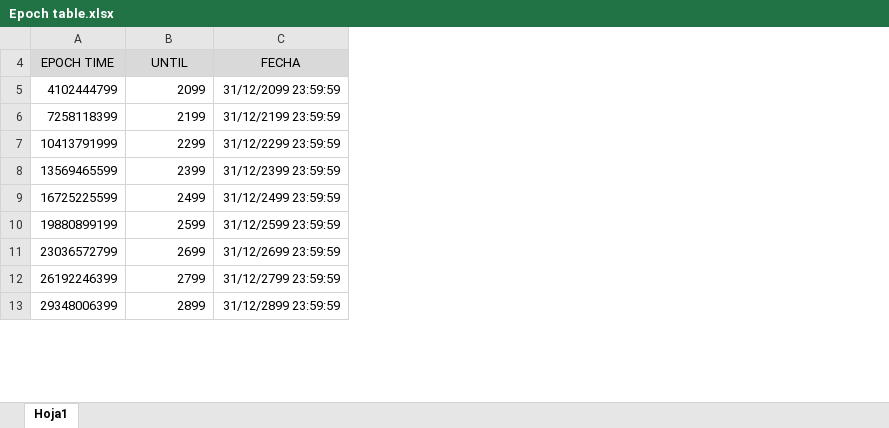
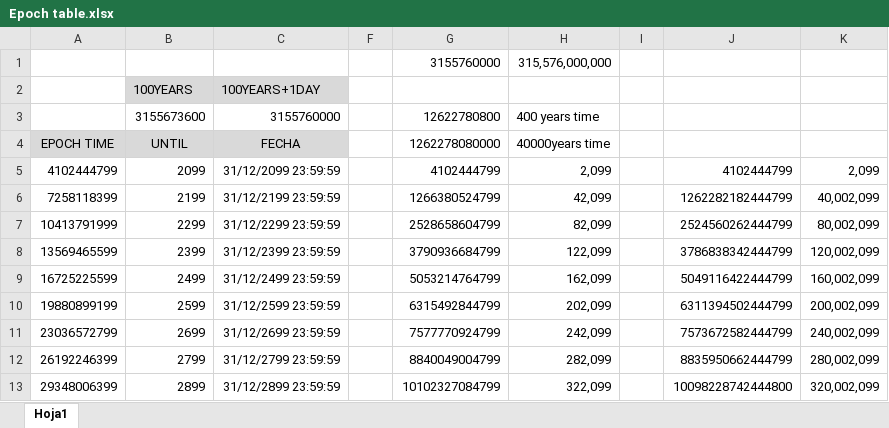
Before and after one commit to RafaelReyesCarmona/Time32, an Excel workbook: examples/Epoch table.xlsx, sheet Hoja1, drawn as a sheet; only a part is shown; values as stored, in another font and other column widths than the file's, no borders; the diff covers the shown part only; the diff names each change by its address in the sheet, - before the commit and + after, or states it on an @@ line.

```diff
--- a/examples/Epoch table.xlsx (sheet Hoja1)
+++ b/examples/Epoch table.xlsx (sheet Hoja1)
+column F, empty
+column G (1262278080000), rows 5-13: 4102444799 | 1266380524799 | 2528658604799 | 3790936684799 | 5053214764799 | 6315492844799 | 7577770924799 | 8840049004799 | 10102327084799
+column H (40000years time), rows 5-13: 2,099 | 42,099 | 82,099 | 122,099 | 162,099 | 202,099 | 242,099 | 282,099 | 322,099
+column I, empty
+column J, rows 5-13: 4102444799 | 1262282182444799 | 2524560262444799 | 3786838342444799 | 5049116422444799 | 6311394502444799 | 7573672582444799 | 8835950662444799 | 10098228742444800
+column K, rows 5-13: 2,099 | 40,002,099 | 80,002,099 | 120,002,099 | 160,002,099 | 200,002,099 | 240,002,099 | 280,002,099 | 320,002,099
+row 1:  |  |  |  | 3155760000 | 315,576,000,000
+row 2:  | 100YEARS | 100YEARS+1DAY
+row 3:  | 3155673600 | 3155760000 |  | 12622780800 | 400 years time
```
Also changed, not shown: 610 added rows elsewhere in this sheet, hidden cells, 7 other files.
